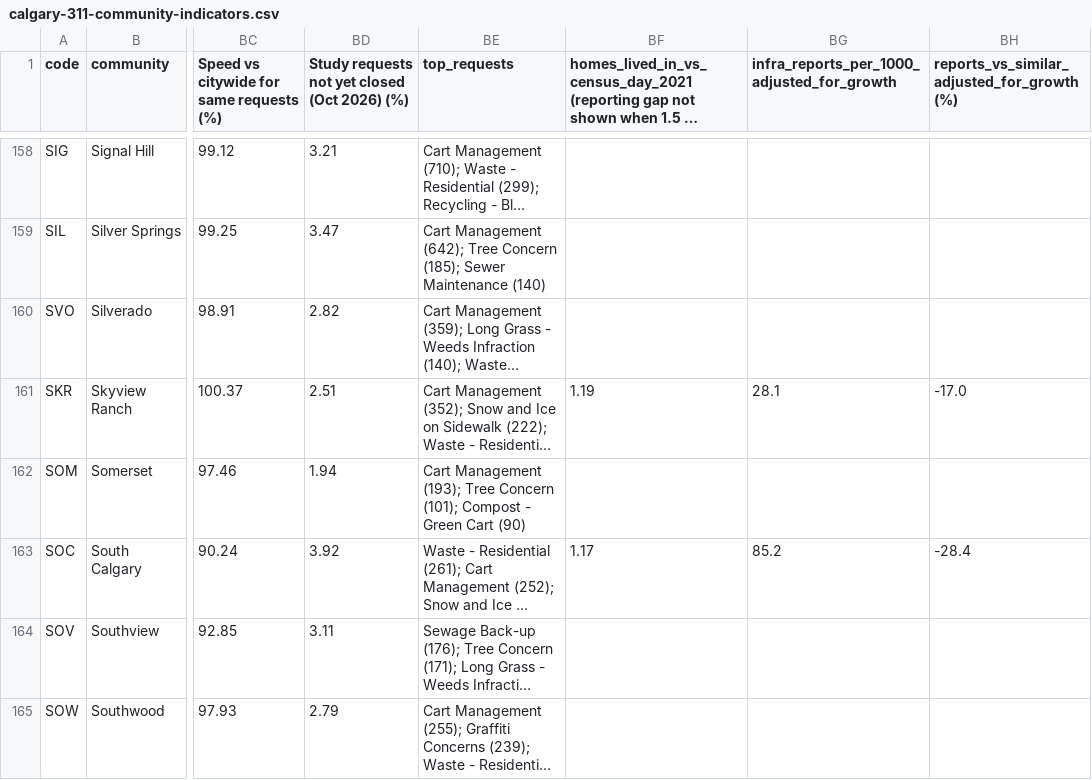
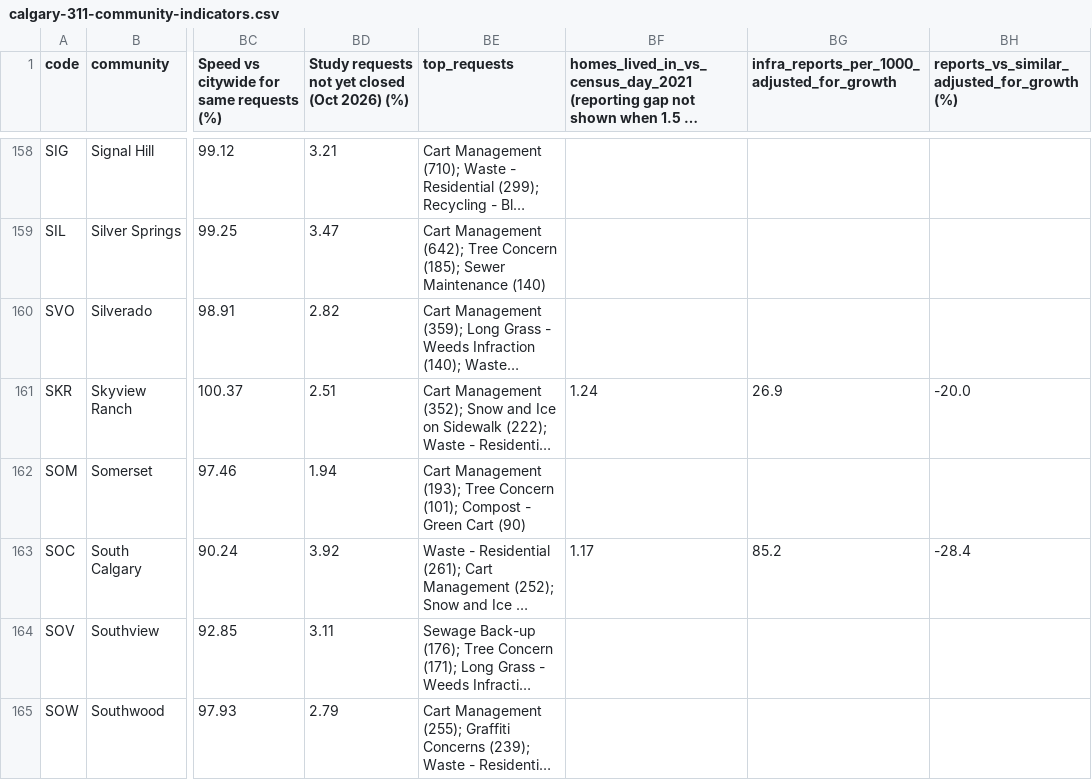
Before and after one commit to hassanaliarshad110/calgary-311, a CSV file: downloads/calgary-311-community-indicators.csv, drawn as a sheet; only a part is shown, gaps mark what is left out; long unchanged cells end in …; the diff covers the shown part only; the diff names each change by its address in the sheet, - before the commit and + after, or states it on an @@ line.

```diff
--- a/downloads/calgary-311-community-indicators.csv
+++ b/downloads/calgary-311-community-indicators.csv
-BF161: 1.19
+BF161: 1.24
-BG161: 28.1
+BG161: 26.9
-BH161: -17.0
+BH161: -20.0
```
Also changed, not shown: 50 edited cells elsewhere in this file, 8 other files.
